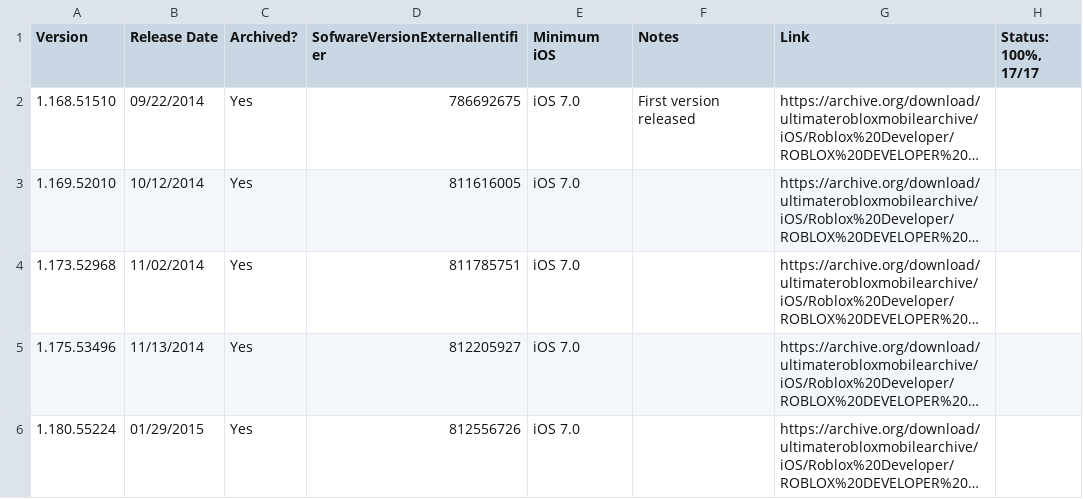
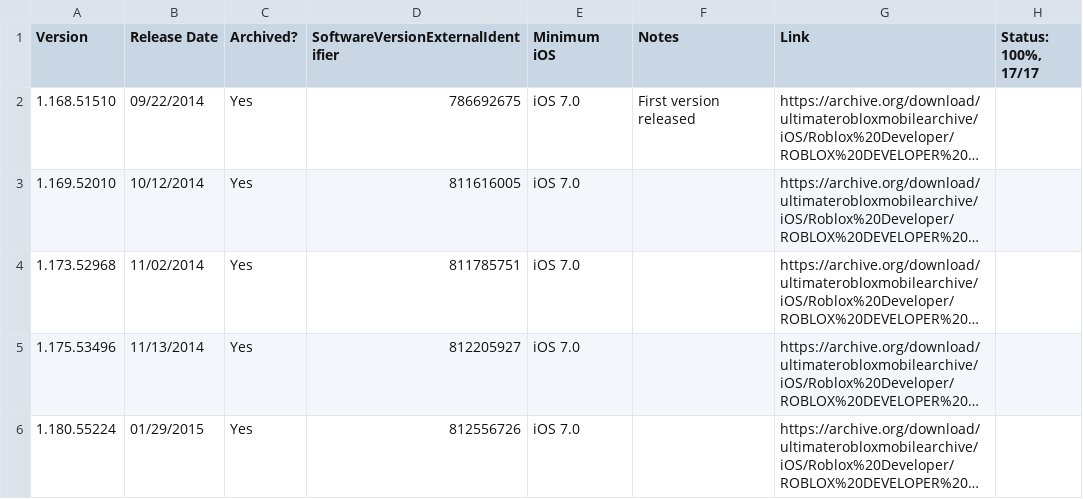
Before and after one commit to Yakov5776/ultimaterobloxmobilearchive, a CSV file: csv/Developer.csv, drawn as a sheet; only a part is shown; long unchanged cells end in …; the diff names each change by its address in the sheet, - before the commit and + after, or states it on an @@ line.

```diff
--- a/csv/Developer.csv
+++ b/csv/Developer.csv
-D1: SofwareVersionExternalIentifier
+D1: SoftwareVersionExternalIdentifier
```
Also changed, not shown: csv/HangOutinaDiscoandChat.csv, csv/Internal.csv, 4 other files.
